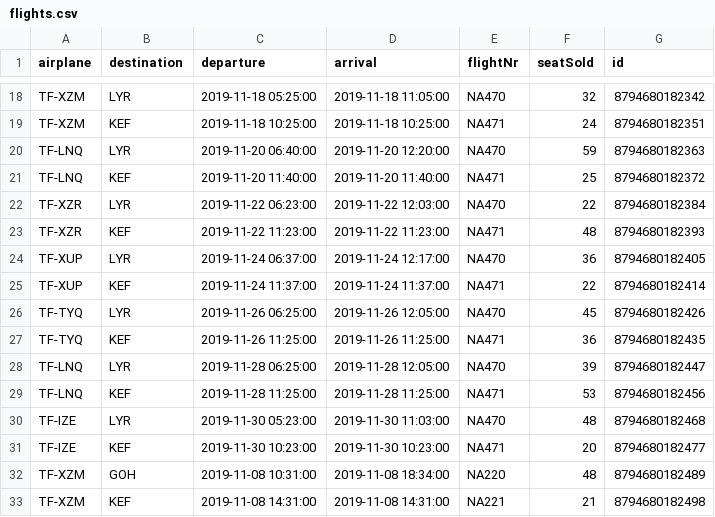
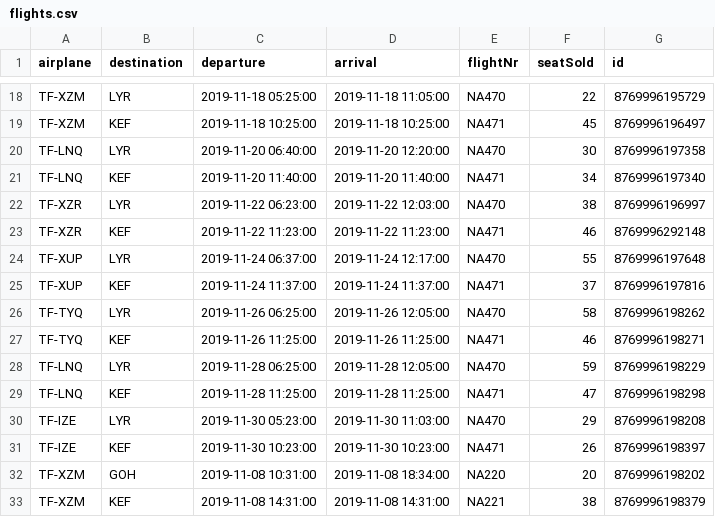
Before and after one commit to ornstrange/VLN1, a CSV file: src/data/flights.csv, drawn as a sheet; only a part is shown, gaps mark what is left out; the diff covers the shown part only; the diff names each change by its address in the sheet, - before the commit and + after, or states it on an @@ line.

```diff
--- a/src/data/flights.csv
+++ b/src/data/flights.csv
-F18 (seatSold): 32
+F18 (seatSold): 22
-G18 (id): 8794680182342
+G18 (id): 8769996195729
-F19 (seatSold): 24
+F19 (seatSold): 45
-G19 (id): 8794680182351
+G19 (id): 8769996196497
-F20 (seatSold): 59
+F20 (seatSold): 30
-G20 (id): 8794680182363
+G20 (id): 8769996197358
-F21 (seatSold): 25
+F21 (seatSold): 34
-G21 (id): 8794680182372
+G21 (id): 8769996197340
-F22 (seatSold): 22
+F22 (seatSold): 38
-G22 (id): 8794680182384
+G22 (id): 8769996196997
-F23 (seatSold): 48
+F23 (seatSold): 46
-G23 (id): 8794680182393
+G23 (id): 8769996292148
-F24 (seatSold): 36
+F24 (seatSold): 55
-G24 (id): 8794680182405
+G24 (id): 8769996197648
-F25 (seatSold): 22
+F25 (seatSold): 37
-G25 (id): 8794680182414
+G25 (id): 8769996197816
-F26 (seatSold): 45
+F26 (seatSold): 58
-G26 (id): 8794680182426
+G26 (id): 8769996198262
-F27 (seatSold): 36
+F27 (seatSold): 46
-G27 (id): 8794680182435
+G27 (id): 8769996198271
-F28 (seatSold): 39
+F28 (seatSold): 59
-G28 (id): 8794680182447
+G28 (id): 8769996198229
-F29 (seatSold): 53
+F29 (seatSold): 47
-G29 (id): 8794680182456
+G29 (id): 8769996198298
-F30 (seatSold): 48
+F30 (seatSold): 29
-G30 (id): 8794680182468
+G30 (id): 8769996198208
-F31 (seatSold): 20
+F31 (seatSold): 26
-G31 (id): 8794680182477
+G31 (id): 8769996198397
-F32 (seatSold): 48
+F32 (seatSold): 20
-G32 (id): 8794680182489
+G32 (id): 8769996198202
-F33 (seatSold): 21
+F33 (seatSold): 38
-G33 (id): 8794680182498
+G33 (id): 8769996198379
```
Also changed, not shown: 71 edited cells elsewhere in this file, src/data/employees.csv, src/data/voyages.csv, 11 other files.
